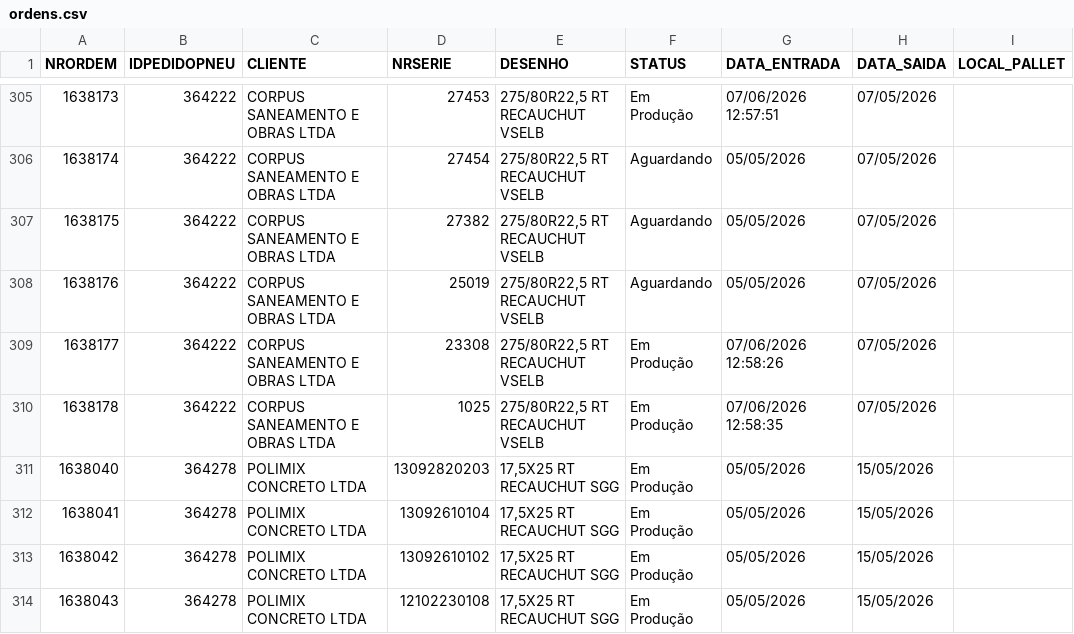
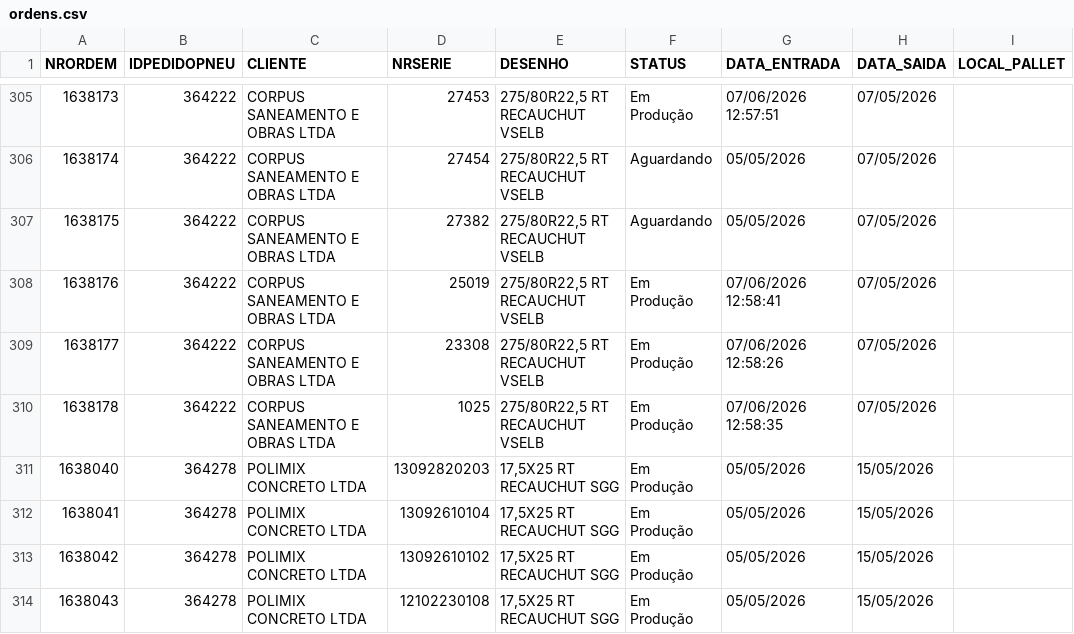
Before and after one commit to tiagoalexandre54/nsa-erp-pneutec, a CSV file: data/ordens.csv, drawn as a sheet; only a part is shown, gaps mark what is left out.

Commit message:
Atualiza ordens.csv via ERP NSA

```diff
--- a/data/ordens.csv
+++ b/data/ordens.csv
@@ -307,3 +307,3 @@ NRORDEM,IDPEDIDOPNEU,CLIENTE,NRSERIE,DESENHO,STATUS,DATA_ENTRADA,DATA_SAIDA,LOCA
 1638175,364222,CORPUS SANEAMENTO E OBRAS LTDA,27382,"275/80R22,5 RT RECAUCHUT VSELB",Aguardando,05/05/2026,07/05/2026,
-1638176,364222,CORPUS SANEAMENTO E OBRAS LTDA,25019,"275/80R22,5 RT RECAUCHUT VSELB",Aguardando,05/05/2026,07/05/2026,
+1638176,364222,CORPUS SANEAMENTO E OBRAS LTDA,25019,"275/80R22,5 RT RECAUCHUT VSELB",Em Produção,07/06/2026 12:58:41,07/05/2026,
 1638177,364222,CORPUS SANEAMENTO E OBRAS LTDA,23308,"275/80R22,5 RT RECAUCHUT VSELB",Em Produção,07/06/2026 12:58:26,07/05/2026,
```
